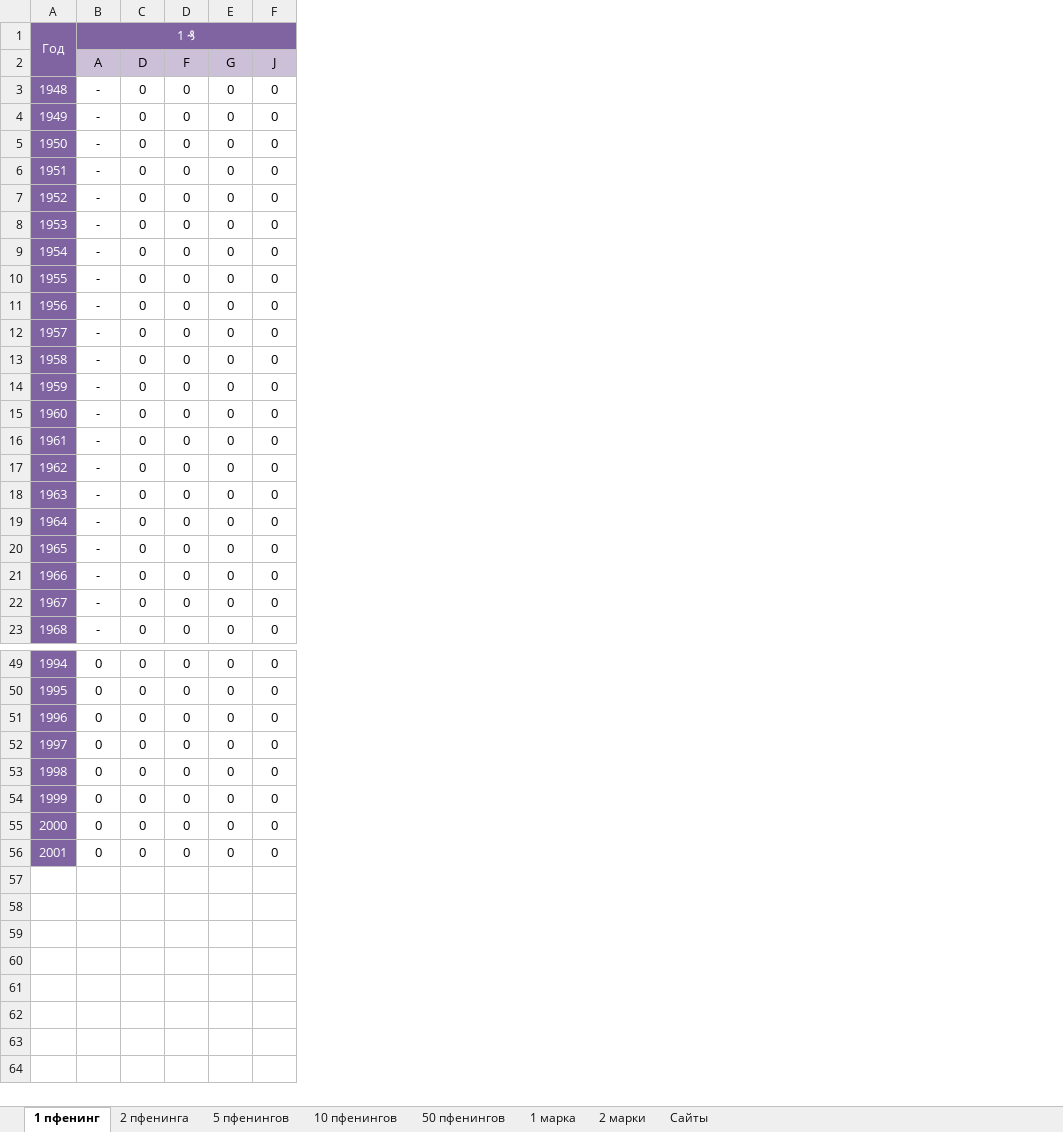
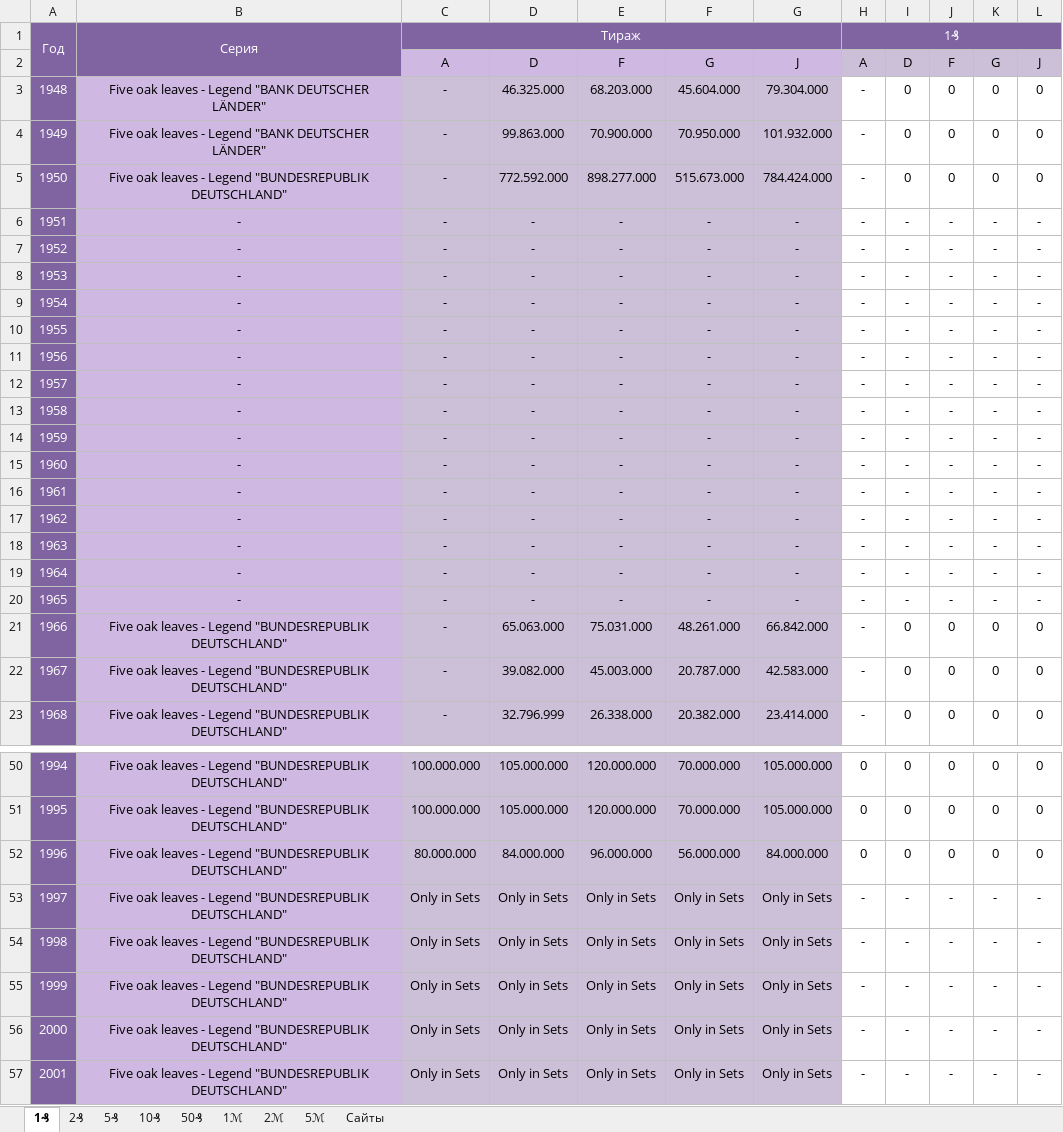
Before and after one commit to DartAlexator/CoinCollection, an Excel workbook: Collections/Германия/Регулярный чекан ФРГ 1948-2001.xlsx, sheet 1₰, drawn as a sheet; only a part is shown, gaps mark what is left out; values as stored, in another font and other column widths than the file's, no borders; conditional formats not drawn; removed rows and columns are numbered as before the commit, all else as after; the diff covers the shown part only; the diff names each change by its address in the sheet, - before the commit and + after, or states it on an @@ line.

```diff
--- a/Collections/Германия/Регулярный чекан ФРГ 1948-2001.xlsx (sheet 1₰)
+++ b/Collections/Германия/Регулярный чекан ФРГ 1948-2001.xlsx (sheet 1₰)
-sheet tab: 1 пфенинг
+sheet tab: 1₰
-sheet tab: 2 пфенинга
+sheet tab: 2₰
-sheet tab: 5 пфенингов
+sheet tab: 5₰
-sheet tab: 10 пфенингов
+sheet tab: 10₰
-sheet tab: 50 пфенингов
+sheet tab: 50₰
-sheet tab: 1 марка
+sheet tab: 1ℳ
-sheet tab: 2 марки
+sheet tab: 2ℳ
+sheet tab: 5ℳ
+column B, rows 1-23: Серия |  | Five oak leaves - Legend "BANK DEUTSCHER LÄNDER" | Five oak leaves - Legend "BANK DEUTSCHER LÄNDER" | Five oak leaves - Legend "BUNDESREPUBLIK DEUTSCHLAND" | - | - | - | - | - | - | - | - | - | - | - | - | - | - | - | Five oak leaves - Legend "BUNDESREPUBLIK DEUTSCHLAND" | Five oak leaves - Legend "BUNDESREPUBLIK DEUTSCHLAND" | Five oak leaves - Legend "BUNDESREPUBLIK DEUTSCHLAND"; rows 50-52: all Five oak leaves - Legend "BUNDESREPUBLIK DEUTSCHLAND"
+column C, rows 1-23: Тираж | A | - | - | - | - | - | - | - | - | - | - | - | - | - | - | - | - | - | - | - | - | -; rows 50-52: 100.000.000 | 100.000.000 | 80.000.000
+column D, rows 2-23: D | 46.325.000 | 99.863.000 | 772.592.000 | - | - | - | - | - | - | - | - | - | - | - | - | - | - | - | 65.063.000 | 39.082.000 | 32.796.999; rows 50-52: 105.000.000 | 105.000.000 | 84.000.000
+column E, rows 2-23: F | 68.203.000 | 70.900.000 | 898.277.000 | - | - | - | - | - | - | - | - | - | - | - | - | - | - | - | 75.031.000 | 45.003.000 | 26.338.000; rows 50-52: 120.000.000 | 120.000.000 | 96.000.000
+column F, rows 2-23: G | 45.604.000 | 70.950.000 | 515.673.000 | - | - | - | - | - | - | - | - | - | - | - | - | - | - | - | 48.261.000 | 20.787.000 | 20.382.000; rows 50-52: 70.000.000 | 70.000.000 | 56.000.000
+column G, rows 2-23: J | 79.304.000 | 101.932.000 | 784.424.000 | - | - | - | - | - | - | - | - | - | - | - | - | - | - | - | 66.842.000 | 42.583.000 | 23.414.000; rows 50-52: 105.000.000 | 105.000.000 | 84.000.000
-H1: 1 ₰
+H1: 1₰
-I6:I20: 0
+I6:I20: -
-J6:J20: 0
+J6:J20: -
-K6:K20: 0
+K6:K20: -
-L6:L20: 0
+L6:L20: -
-row 52: 1997 | 0 | 0 | 0 | 0 | 0
-row 53: 1998 | 0 | 0 | 0 | 0 | 0
-row 54: 1999 | 0 | 0 | 0 | 0 | 0
-row 55: 2000 | 0 | 0 | 0 | 0 | 0
-row 56: 2001 | 0 | 0 | 0 | 0 | 0
+row 53: 1997 | Five oak leaves - Legend "BUNDESREPUBLIK DEUTSCHLAND" | Only in Sets | Only in Sets | Only in Sets | Only in Sets | Only in Sets | - | - | - | - | -
+row 54: 1998 | Five oak leaves - Legend "BUNDESREPUBLIK DEUTSCHLAND" | Only in Sets | Only in Sets | Only in Sets | Only in Sets | Only in Sets | - | - | - | - | -
+row 55: 1999 | Five oak leaves - Legend "BUNDESREPUBLIK DEUTSCHLAND" | Only in Sets | Only in Sets | Only in Sets | Only in Sets | Only in Sets | - | - | - | - | -
+row 56: 2000 | Five oak leaves - Legend "BUNDESREPUBLIK DEUTSCHLAND" | Only in Sets | Only in Sets | Only in Sets | Only in Sets | Only in Sets | - | - | - | - | -
+row 57: 2001 | Five oak leaves - Legend "BUNDESREPUBLIK DEUTSCHLAND" | Only in Sets | Only in Sets | Only in Sets | Only in Sets | Only in Sets | - | - | - | - | -
```
Also changed, not shown: 1 added row and 1 edited cell elsewhere in this sheet, sheet 5₰, sheet 10₰, sheet 50₰, sheet 1ℳ, sheet 2₰, sheet Сайты, formulas that keep their value, 1 other file.
